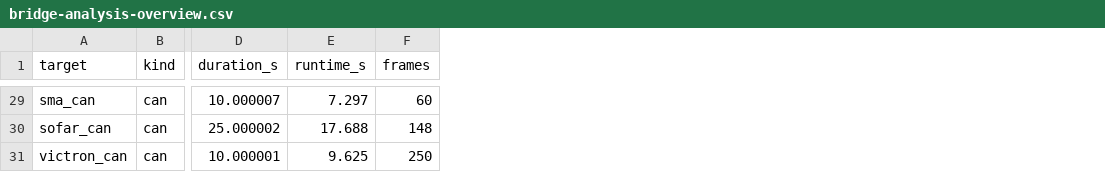
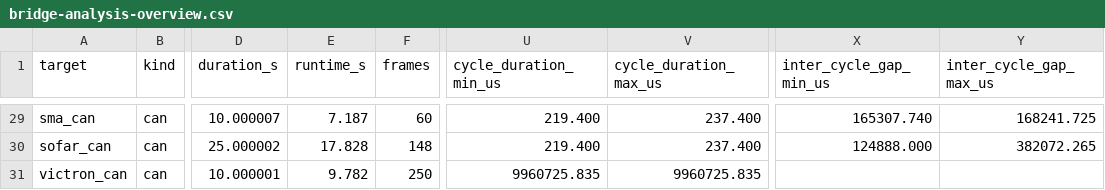
Before and after one commit to victorstoica114/sigrok-pylon-bms-decoders, a CSV file: analysis/out/bridge-analysis-overview.csv, drawn as a sheet; only a part is shown, gaps mark what is left out; the diff covers the shown part only; the diff names each change by its address in the sheet, - before the commit and + after, or states it on an @@ line.

```diff
--- a/analysis/out/bridge-analysis-overview.csv
+++ b/analysis/out/bridge-analysis-overview.csv
+column U (cycle_duration_min_us), rows 29-31: 219.400 | 219.400 | 9960725.835
+column V (cycle_duration_max_us), rows 29-31: 237.400 | 237.400 | 9960725.835
+column X (inter_cycle_gap_min_us), rows 29-30: 165307.740 | 124888.000
+column Y (inter_cycle_gap_max_us), rows 29-30: 168241.725 | 382072.265
-E29 (runtime_s): 7.297
+E29 (runtime_s): 7.187
-E30 (runtime_s): 17.688
+E30 (runtime_s): 17.828
-E31 (runtime_s): 9.625
+E31 (runtime_s): 9.782
```
Also changed, not shown: 27 edited cells elsewhere in this file, analysis/out/topology-comparison.csv, analysis/out/topology-three-mode-comparison.csv, 8 other files.
